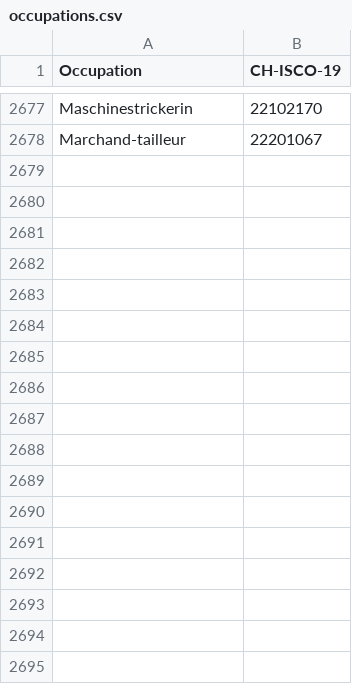
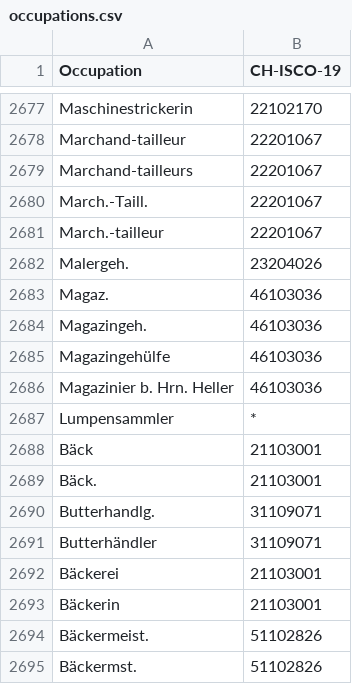
Before and after one commit to brawer/bern-addresses, a CSV file: src/occupations.csv, drawn as a sheet; only a part is shown, gaps mark what is left out; the diff names each change by its address in the sheet, - before the commit and + after, or states it on an @@ line.

Commit message:
Update occupations.csv

```diff
--- a/src/occupations.csv
+++ b/src/occupations.csv
+row 2679: Marchand-tailleurs | 22201067
+row 2680: March.-Taill. | 22201067
+row 2681: March.-tailleur | 22201067
+row 2682: Malergeh. | 23204026
+row 2683: Magaz. | 46103036
+row 2684: Magazingeh. | 46103036
+row 2685: Magazingehülfe | 46103036
+row 2686: Magazinier b. Hrn. Heller | 46103036
+row 2687: Lumpensammler | *
+row 2688: Bäck | 21103001
+row 2689: Bäck. | 21103001
+row 2690: Butterhandlg. | 31109071
+row 2691: Butterhändler | 31109071
+row 2692: Bäckerei | 21103001
+row 2693: Bäckerin | 21103001
+row 2694: Bäckermeist. | 51102826
+row 2695: Bäckermst. | 51102826
```
